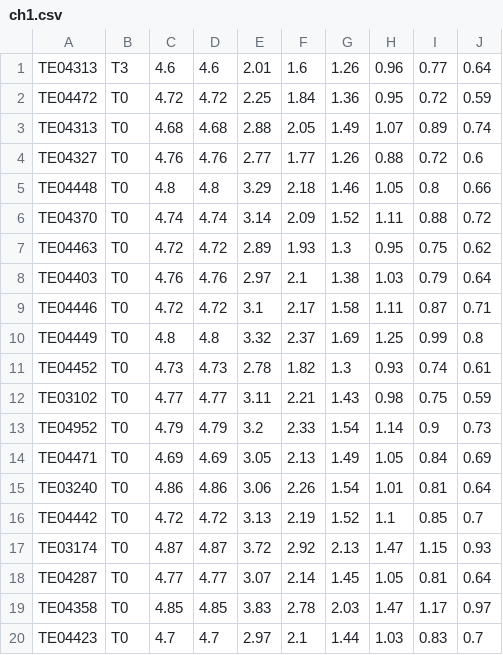
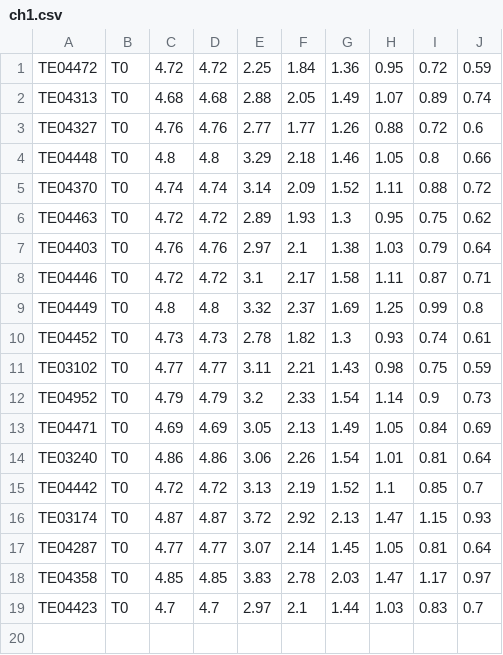
Before and after one commit to somethinsuper/Firmware_test_mini_06_25_24, a CSV file: ch1.csv, drawn as a sheet.

```diff
--- a/ch1.csv
+++ b/ch1.csv
@@ -1,2 +1 @@
-TE04313, T3, 4.6, 4.6, 2.01, 1.6, 1.26,0.96,0.77,0.64
 TE04472,T0,4.72,4.72,2.25,1.84,1.36,0.95,0.72,0.59
```
Also changed, not shown: ch2.csv, ch3.csv, 25 other files.
